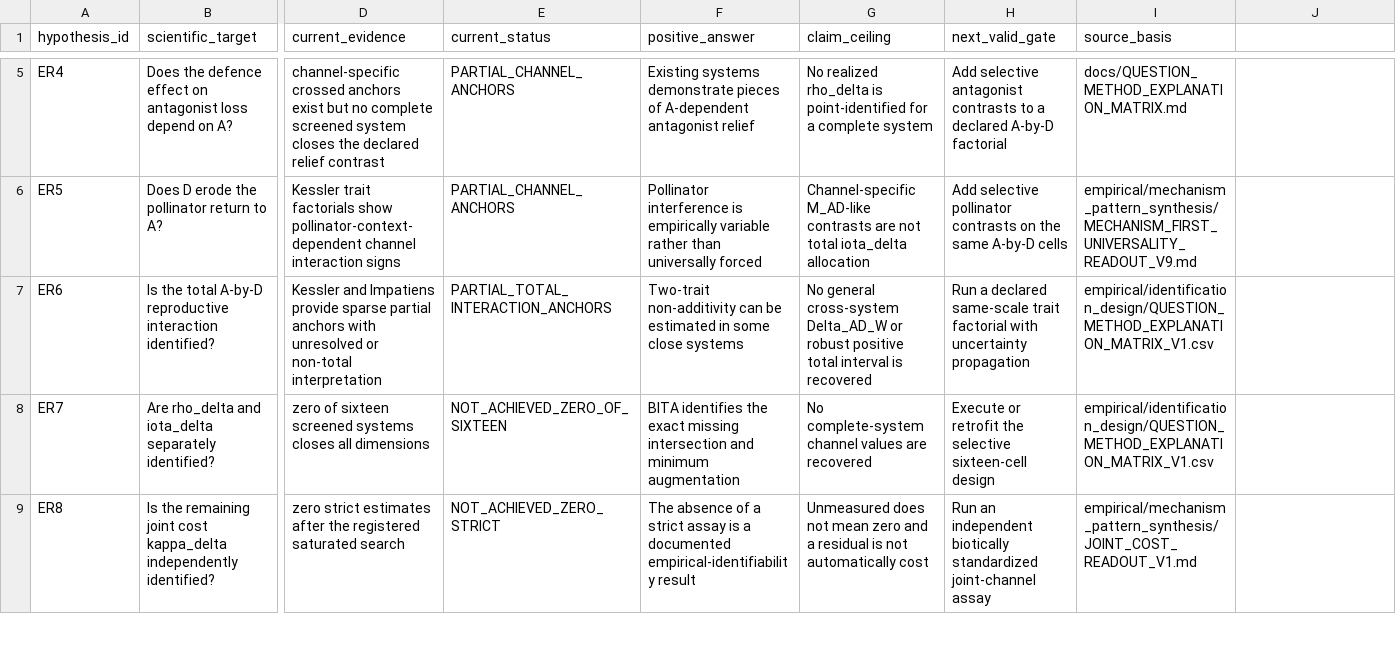
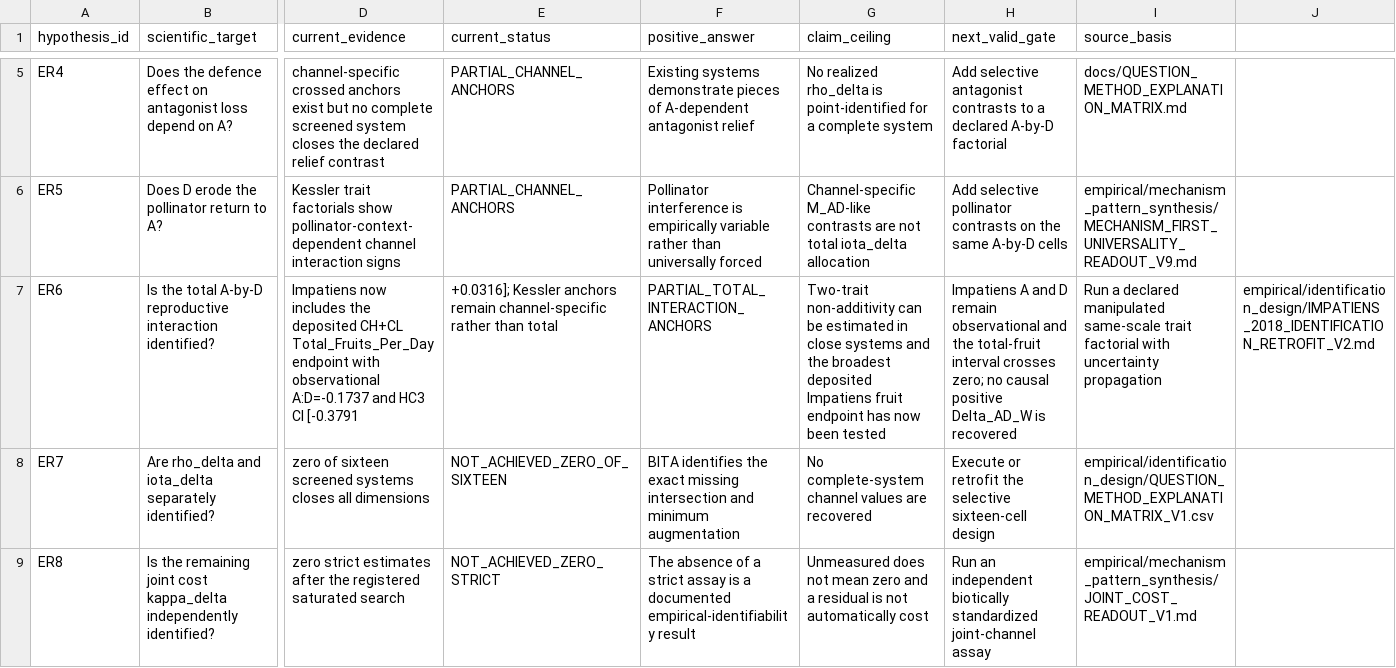
Before and after one commit to zuizui0223/bita, a CSV file: empirical/identification_design/DEFENCE_ESCAPE_ROUTE_HYPOTHESIS_RECOVERY_V1.csv, drawn as a sheet; only a part is shown, gaps mark what is left out; the diff covers the shown part only; the diff names each change by its address in the sheet, - before the commit and + after, or states it on an @@ line.

Commit message:
Record Impatiens total-fruit sign in escape ledger

```diff
--- a/empirical/identification_design/DEFENCE_ESCAPE_ROUTE_HYPOTHESIS_RECOVERY_V1.csv
+++ b/empirical/identification_design/DEFENCE_ESCAPE_ROUTE_HYPOTHESIS_RECOVERY_V1.csv
-D7 (current_evidence): Kessler and Impatiens provide sparse partial anchors with unresolved or non-total interpretation
+D7 (current_evidence): Impatiens now includes the deposited CH+CL Total_Fruits_Per_Day endpoint with observational A:D=-0.1737 and HC3 CI [-0.3791
-E7 (current_status): PARTIAL_TOTAL_INTERACTION_ANCHORS
+E7 (current_status): +0.0316]; Kessler anchors remain channel-specific rather than total
-F7 (positive_answer): Two-trait non-additivity can be estimated in some close systems
+F7 (positive_answer): PARTIAL_TOTAL_INTERACTION_ANCHORS
-G7 (claim_ceiling): No general cross-system Delta_AD_W or robust positive total interval is recovered
+G7 (claim_ceiling): Two-trait non-additivity can be estimated in close systems and the broadest deposited Impatiens fruit endpoint has now been tested
-H7 (next_valid_gate): Run a declared same-scale trait factorial with uncertainty propagation
+H7 (next_valid_gate): Impatiens A and D remain observational and the total-fruit interval crosses zero; no causal positive Delta_AD_W is recovered
-I7 (source_basis): empirical/identification_design/QUESTION_METHOD_EXPLANATION_MATRIX_V1.csv
+I7 (source_basis): Run a declared manipulated same-scale trait factorial with uncertainty propagation
-J7: (empty)
+J7: empirical/identification_design/IMPATIENS_2018_IDENTIFICATION_RETROFIT_V2.md
```
Also changed, not shown: 7 edited cells elsewhere in this file.
